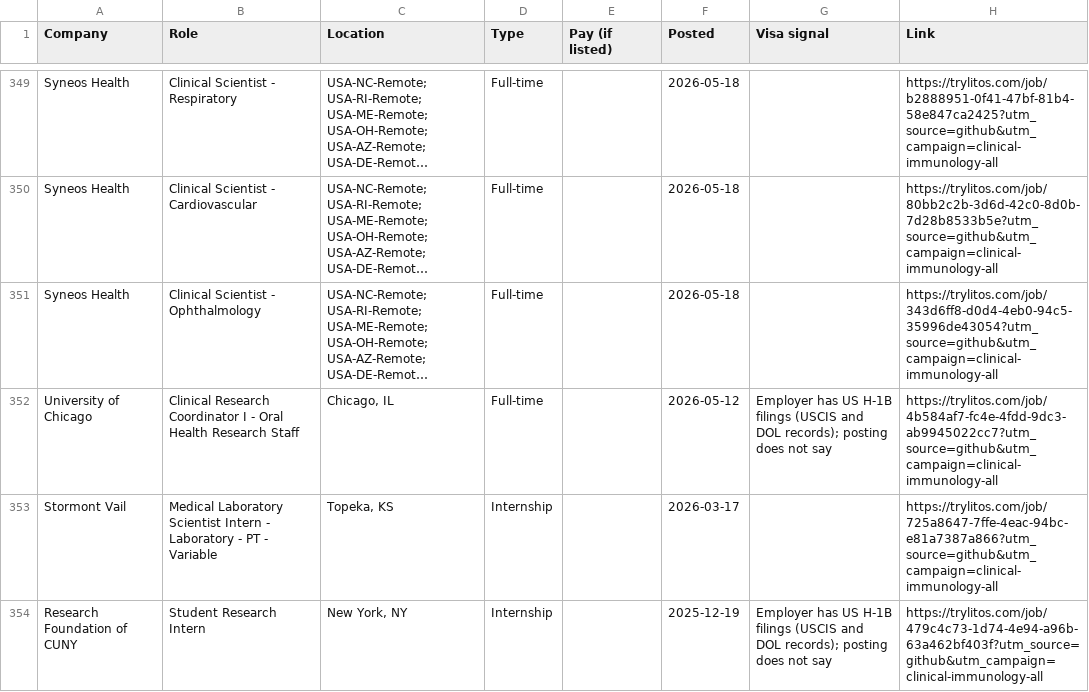
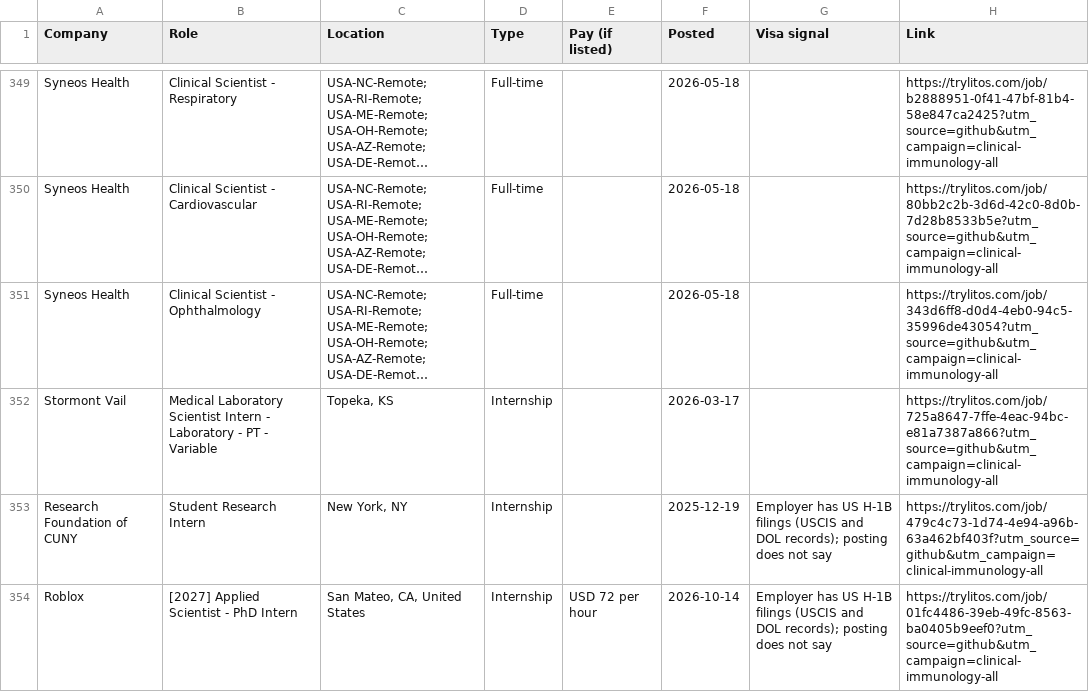
Before and after one commit to mehek-builds/Clinical-and-Immunology-Jobs, a CSV file: csv/all.csv, drawn as a sheet; only a part is shown, gaps mark what is left out; the shorter side is filled out with more unchanged rows; long unchanged cells end in …; the diff names each change by its address in the sheet, - before the commit and + after, or states it on an @@ line.

```diff
--- a/csv/all.csv
+++ b/csv/all.csv
-row 352: University of Chicago | Clinical Research Coordinator I - Oral Health Research Staff | Chicago, IL | Full-time |  | 2026-05-12 | Employer has US H-1B filings (USCIS and DOL records); posting does not say | https://trylitos.com/job/4b584af7-fc4e-4fdd-9dc3-ab9945022cc7?utm_source=github&utm_campaign=clinical-immunology-all
```
Also changed, not shown: csv/clinical.csv, 2 other files.
